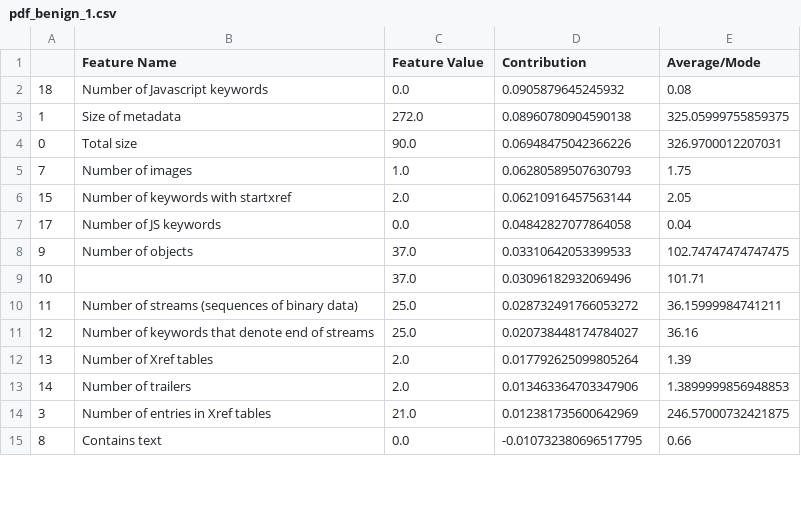
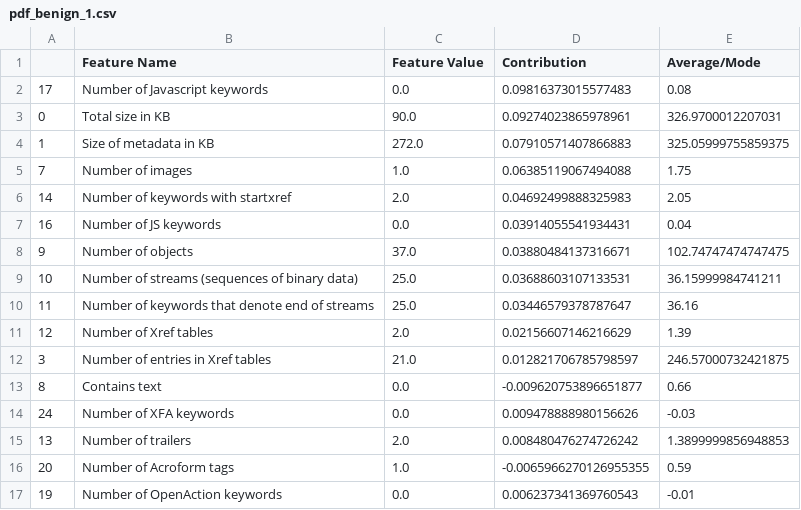
Before and after one commit to sibyl-dev/Explingo, a CSV file: data/pdf_benign_1.csv, drawn as a sheet; only a part is shown; the diff covers the shown part only.

```diff
--- a/data/pdf_benign_1.csv
+++ b/data/pdf_benign_1.csv
@@ -1,15 +1,17 @@
 ,Feature Name,Feature Value,Contribution,Average/Mode
-18,Number of Javascript keywords,0.0,0.0905879645245932,0.08
-1,Size of metadata,272.0,0.08960780904590138,325.05999755859375
-0,Total size,90.0,0.06948475042366226,326.9700012207031
-7,Number of images,1.0,0.06280589507630793,1.75
-15,Number of keywords with startxref,2.0,0.06210916457563144,2.05
-17,Number of JS keywords,0.0,0.04842827077864058,0.04
-9,Number of objects,37.0,0.03310642053399533,102.74747474747475
-10,,37.0,0.03096182932069496,101.71
-11,Number of streams (sequences of binary data),25.0,0.028732491766053272,36.15999984741211
-12,Number of keywords that denote end of streams,25.0,0.020738448174784027,36.16
-13,Number of Xref tables,2.0,0.017792625099805264,1.39
-14,Number of trailers,2.0,0.013463364703347906,1.3899999856948853
-3,Number of entries in Xref tables,21.0,0.012381735600642969,246.57000732421875
-8,Contains text,0.0,-0.010732380696517795,0.66
+17,Number of Javascript keywords,0.0,0.09816373015577483,0.08
+0,Total size in KB,90.0,0.09274023865978961,326.9700012207031
+1,Size of metadata in KB,272.0,0.07910571407866883,325.05999755859375
+7,Number of images,1.0,0.06385119067494088,1.75
+14,Number of keywords with startxref,2.0,0.04692499888325983,2.05
+16,Number of JS keywords,0.0,0.03914055541934431,0.04
+9,Number of objects,37.0,0.03880484137316671,102.74747474747475
+10,Number of streams (sequences of binary data),25.0,0.03688603107133531,36.15999984741211
+11,Number of keywords that denote end of streams,25.0,0.03446579378787647,36.16
+12,Number of Xref tables,2.0,0.02156607146216629,1.39
+3,Number of entries in Xref tables,21.0,0.012821706785798597,246.57000732421875
+8,Contains text,0.0,-0.009620753896651877,0.66
+24,Number of XFA keywords,0.0,0.009478888980156626,-0.03
+13,Number of trailers,2.0,0.008480476274726242,1.3899999856948853
+20,Number of Acroform tags,1.0,-0.0065966270126955355,0.59
+19,Number of OpenAction keywords,0.0,0.006237341369760543,-0.01
```
Also changed, not shown: 4 added rows, 7 removed rows and 14 edited cells elsewhere in this file, data/pdf_benign_0.csv, data/pdf_benign_2.csv, 5 other files.
